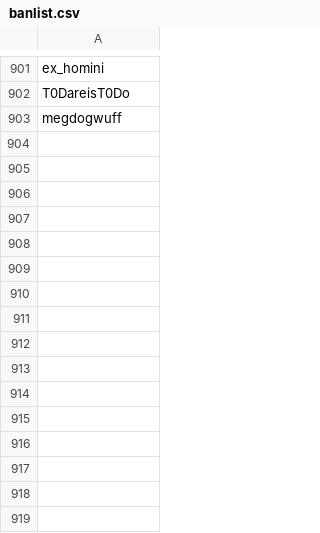
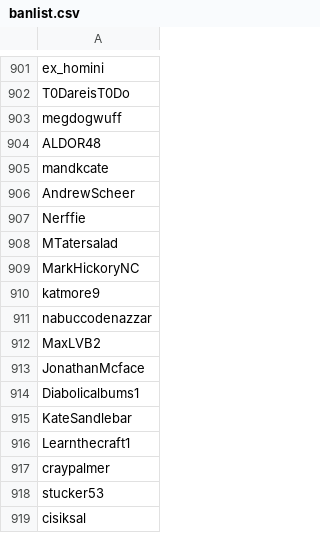
Before and after one commit to Adanufgail/BanParty, a CSV file: banlist.csv, drawn as a sheet; only a part is shown, gaps mark what is left out; the diff names each change by its address in the sheet, - before the commit and + after, or states it on an @@ line.

Commit message:
2018-12-19

```diff
--- a/banlist.csv
+++ b/banlist.csv
+row 904: ALDOR48
+row 905: mandkcate
+row 906: AndrewScheer
+row 907: Nerffie
+row 908: MTatersalad
+row 909: MarkHickoryNC
+row 910: katmore9
+row 911: nabuccodenazzar
+row 912: MaxLVB2
+row 913: JonathanMcface
+row 914: Diabolicalbums1
+row 915: KateSandlebar
+row 916: Learnthecraft1
+row 917: craypalmer
+row 918: stucker53
+row 919: cisiksal
```
